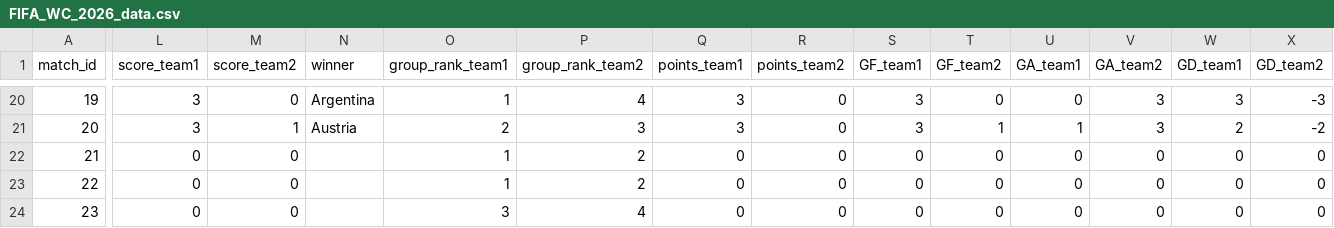
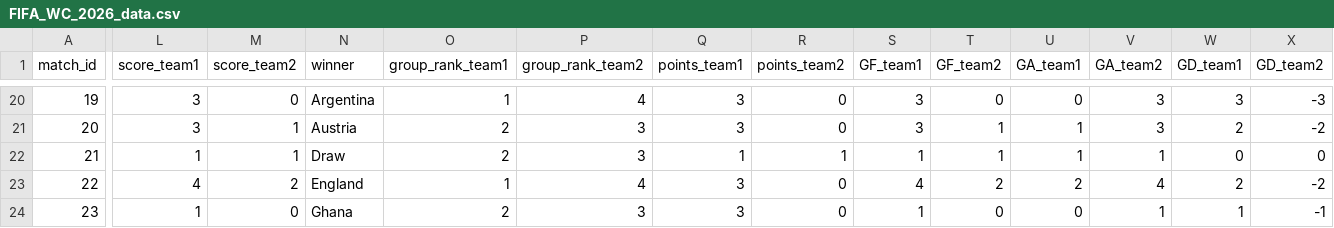
Before and after one commit to ibrahim1468/The-Match-Curator, a CSV file: data/final/FIFA_WC_2026_data.csv, drawn as a sheet; only a part is shown, gaps mark what is left out; the diff covers the shown part only; the diff names each change by its address in the sheet, - before the commit and + after, or states it on an @@ line.

Commit message:
Add files via upload

```diff
--- a/data/final/FIFA_WC_2026_data.csv
+++ b/data/final/FIFA_WC_2026_data.csv
-L22 (score_team1): 0
+L22 (score_team1): 1
-M22 (score_team2): 0
+M22 (score_team2): 1
-N22 (winner): (empty)
+N22 (winner): Draw
-O22 (group_rank_team1): 1
+O22 (group_rank_team1): 2
-P22 (group_rank_team2): 2
+P22 (group_rank_team2): 3
-Q22 (points_team1): 0
+Q22 (points_team1): 1
-R22 (points_team2): 0
+R22 (points_team2): 1
-S22 (GF_team1): 0
+S22 (GF_team1): 1
-T22 (GF_team2): 0
+T22 (GF_team2): 1
-U22 (GA_team1): 0
+U22 (GA_team1): 1
-V22 (GA_team2): 0
+V22 (GA_team2): 1
-L23 (score_team1): 0
+L23 (score_team1): 4
-M23 (score_team2): 0
+M23 (score_team2): 2
-N23 (winner): (empty)
+N23 (winner): England
-P23 (group_rank_team2): 2
+P23 (group_rank_team2): 4
-Q23:Q24 (points_team1): 0
+Q23:Q24 (points_team1): 3
-S23 (GF_team1): 0
+S23 (GF_team1): 4
-T23 (GF_team2): 0
+T23 (GF_team2): 2
-U23 (GA_team1): 0
+U23 (GA_team1): 2
-V23 (GA_team2): 0
+V23 (GA_team2): 4
-W23 (GD_team1): 0
+W23 (GD_team1): 2
-X23 (GD_team2): 0
+X23 (GD_team2): -2
-L24 (score_team1): 0
+L24 (score_team1): 1
-N24 (winner): (empty)
+N24 (winner): Ghana
-O24 (group_rank_team1): 3
+O24 (group_rank_team1): 2
-P24 (group_rank_team2): 4
+P24 (group_rank_team2): 3
-S24 (GF_team1): 0
+S24 (GF_team1): 1
-V24 (GA_team2): 0
+V24 (GA_team2): 1
-W24 (GD_team1): 0
+W24 (GD_team1): 1
-X24 (GD_team2): 0
+X24 (GD_team2): -1
```
Also changed, not shown: 76 edited cells elsewhere in this file.
